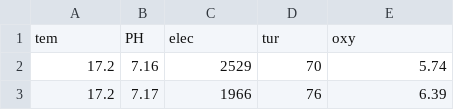
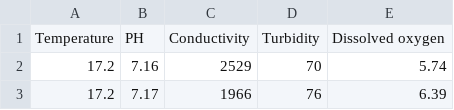
Before and after one commit to Adamkwang/FM-GRU, a CSV file: dataset.csv, drawn as a sheet; only a part is shown; removed rows and columns are numbered as before the commit, all else as after; the diff names each change by its address in the sheet, - before the commit and + after, or states it on an @@ line.

Commit message:
Update dataset.csv

```diff
--- a/dataset.csv
+++ b/dataset.csv
-row 1: tem | PH | elec | tur | oxy
+row 1: Temperature | PH | Conductivity | Turbidity | Dissolved oxygen
```
